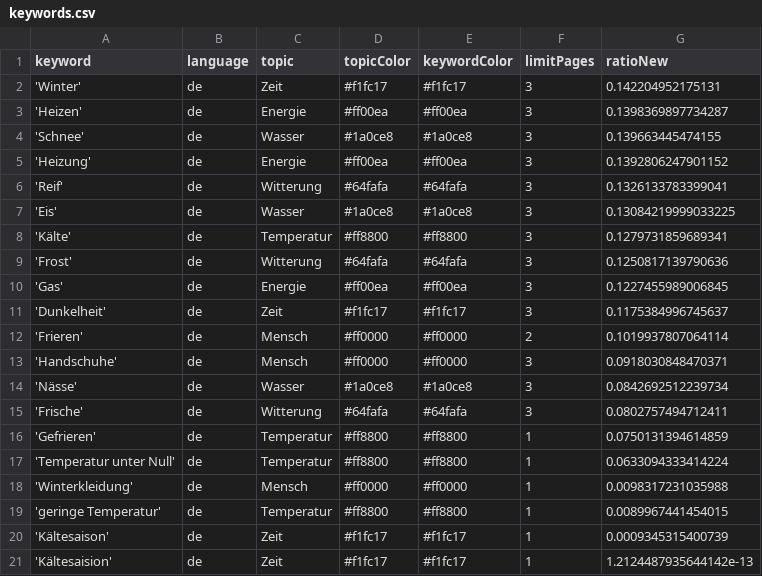
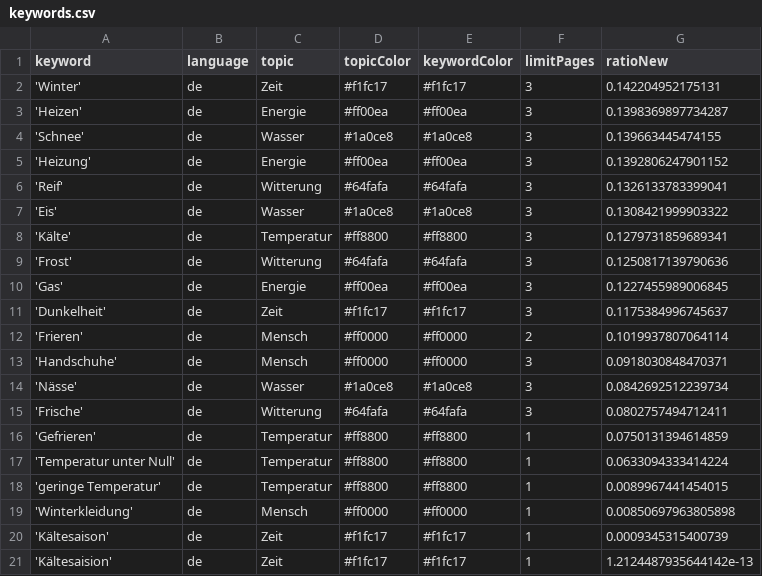
Before and after one commit to svpblank1/winterIsComing2, a CSV file: keywords.csv, drawn as a sheet.

Commit message:
Commit from GitHub Actions (harvest:0.0)

```diff
--- a/keywords.csv
+++ b/keywords.csv
@@ -6,3 +6,3 @@ keyword,language,topic,topicColor,keywordColor,limitPages,ratioNew
 'Reif',de,Witterung,#64fafa,#64fafa,3,0.1326133783399041
-'Eis',de,Wasser,#1a0ce8,#1a0ce8,3,0.13084219999033225
+'Eis',de,Wasser,#1a0ce8,#1a0ce8,3,0.1308421999903322
 'Kälte',de,Temperatur,#ff8800,#ff8800,3,0.1279731859689341
@@ -17,4 +17,4 @@ keyword,language,topic,topicColor,keywordColor,limitPages,ratioNew
 'Temperatur unter Null',de,Temperatur,#ff8800,#ff8800,1,0.0633094333414224
-'Winterkleidung',de,Mensch,#ff0000,#ff0000,1,0.0098317231035988
 'geringe Temperatur',de,Temperatur,#ff8800,#ff8800,1,0.0089967441454015
+'Winterkleidung',de,Mensch,#ff0000,#ff0000,1,0.00850697963805898
 'Kältesaison',de,Zeit,#f1fc17,#f1fc17,1,0.0009345315400739
```
